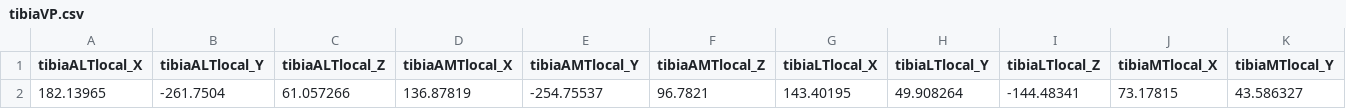
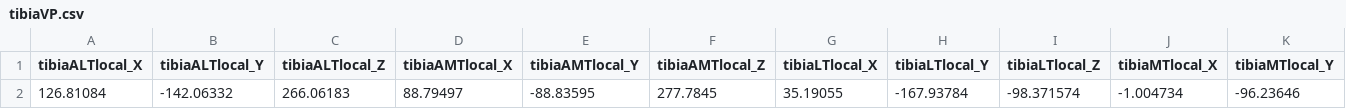
Before and after one commit to emile-kophi/KNEE-JOINT-KINEMATICS-SIMULATION, a CSV file: data/csv_files/tibiaVP.csv, drawn as a sheet; only a part is shown; removed rows and columns are numbered as before the commit, all else as after; rows hold the shown columns only; the diff names each change by its address in the sheet, - before the commit and + after, or states it on an @@ line.

```diff
--- a/data/csv_files/tibiaVP.csv
+++ b/data/csv_files/tibiaVP.csv
-row 2: 182.13965 | -261.7504 | 61.057266 | 136.87819 | -254.75537 | 96.7821 | 143.40195 | 49.908264 | -144.48341 | 73.17815 | 43.586327
+row 2: 126.81084 | -142.06332 | 266.06183 | 88.79497 | -88.83595 | 277.7845 | 35.19055 | -167.93784 | -98.371574 | -1.004734 | -96.23646
```
Also changed, not shown: data/csv_files/femurTransform.csv, data/csv_files/femurVP.csv, 22 other files.
